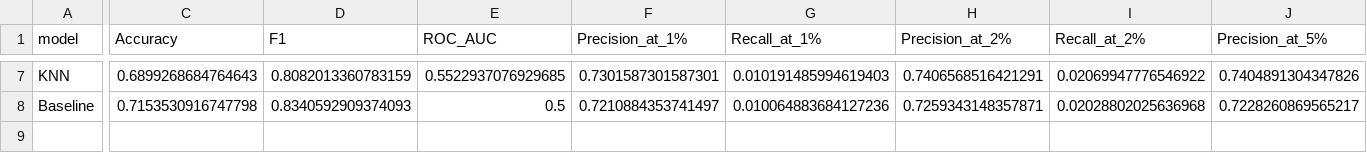
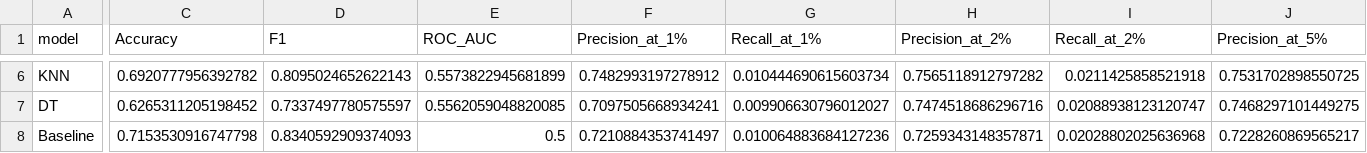
Before and after one commit to capp-machine-learning/DonorsChoose-machine-learning, a CSV file: evaluations/2013-07-01_evaluations.csv, drawn as a sheet; only a part is shown, gaps mark what is left out; addresses are those after the commit; rows hold the shown columns only; the diff covers the shown part only; the diff names each change by its address in the sheet, - before the commit and + after, or states it on an @@ line.

```diff
--- a/evaluations/2013-07-01_evaluations.csv
+++ b/evaluations/2013-07-01_evaluations.csv
-C6 (Accuracy): 0.6899268684764643
+C6 (Accuracy): 0.6920777956392782
-D6 (F1): 0.8082013360783159
+D6 (F1): 0.8095024652622143
-E6 (ROC_AUC): 0.5522937076929685
+E6 (ROC_AUC): 0.5573822945681899
-F6 (Precision_at_1%): 0.7301587301587301
+F6 (Precision_at_1%): 0.7482993197278912
-G6 (Recall_at_1%): 0.010191485994619403
+G6 (Recall_at_1%): 0.010444690615603734
-H6 (Precision_at_2%): 0.7406568516421291
+H6 (Precision_at_2%): 0.7565118912797282
-I6 (Recall_at_2%): 0.02069947776546922
+I6 (Recall_at_2%): 0.0211425858521918
-J6 (Precision_at_5%): 0.7404891304347826
+J6 (Precision_at_5%): 0.7531702898550725
+row 7: DT | 0.6265311205198452 | 0.7337497780575597 | 0.5562059048820085 | 0.7097505668934241 | 0.009906630796012027 | 0.7474518686296716 | 0.02088938123120747 | 0.7468297101449275
```
Also changed, not shown: 1 removed row and 71 edited cells elsewhere in this file, evaluations/2013-01-01_evaluations.csv, 2 other files.
